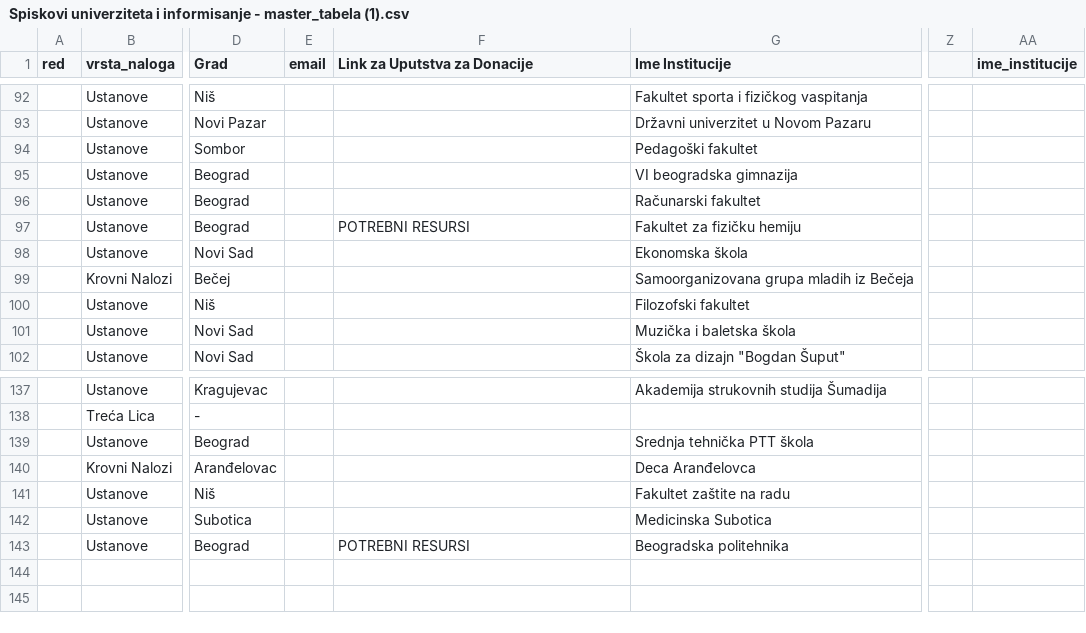
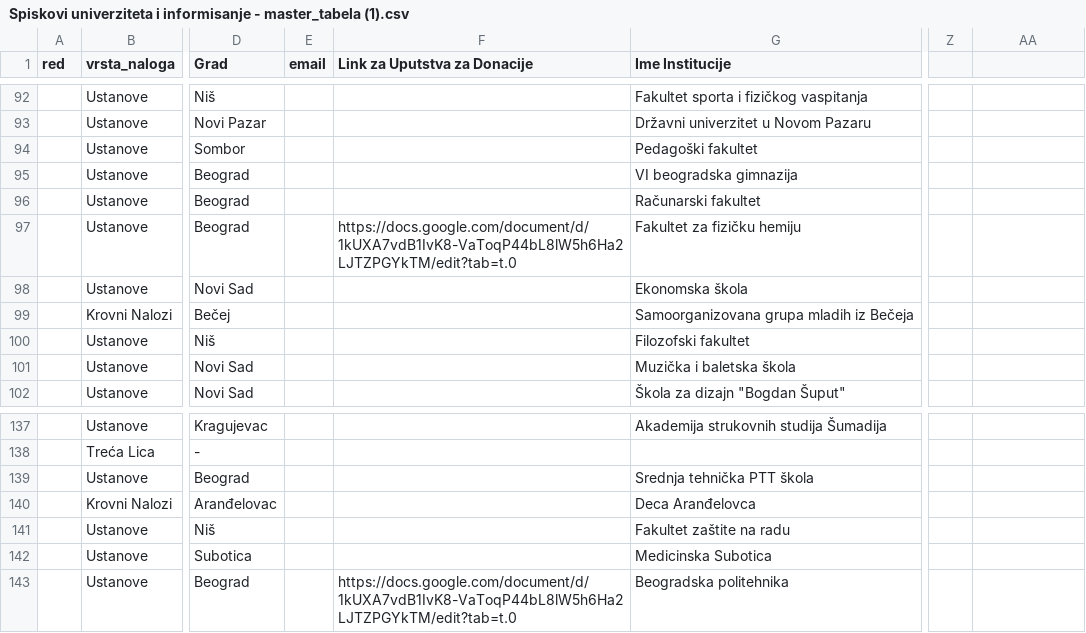
Before and after one commit to rajko-rad/podrzi-studente, a CSV file: public/Spiskovi univerziteta i informisanje - master_tabela (1).csv, drawn as a sheet; only a part is shown, gaps mark what is left out; the diff covers the shown part only; the diff names each change by its address in the sheet, - before the commit and + after, or states it on an @@ line.

```diff
--- a/public/Spiskovi univerziteta i informisanje - master_tabela (1).csv
+++ b/public/Spiskovi univerziteta i informisanje - master_tabela (1).csv
-AA1: ime_institucije
+AA1: (empty)
-F97 (Link za Uputstva za Donacije): POTREBNI RESURSI
+F97 (Link za Uputstva za Donacije): https://docs.google.com/document/d/1kUXA7vdB1IvK8-VaToqP44bL8lW5h6Ha2LJTZPGYkTM/edit?tab=t.0
-F143 (Link za Uputstva za Donacije): POTREBNI RESURSI
+F143 (Link za Uputstva za Donacije): https://docs.google.com/document/d/1kUXA7vdB1IvK8-VaToqP44bL8lW5h6Ha2LJTZPGYkTM/edit?tab=t.0
```
Also changed, not shown: 35 edited cells elsewhere in this file, 2 other files.
